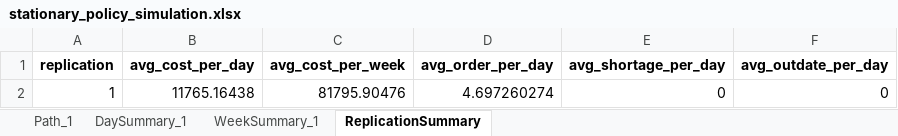
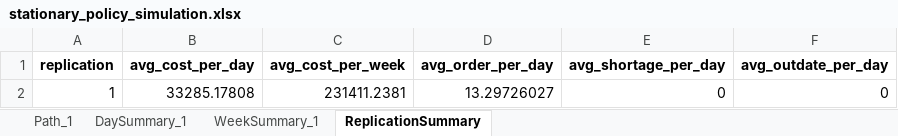
Before and after one commit to andr761e/MDP---Blood-Bank-Inventory-Management, an Excel workbook: data/stationary_policy_simulation.xlsx, sheet ReplicationSummary, drawn as a sheet; values as stored, in another font and other column widths than the file's, no borders; the diff names each change by its address in the sheet, - before the commit and + after, or states it on an @@ line.

```diff
--- a/data/stationary_policy_simulation.xlsx (sheet ReplicationSummary)
+++ b/data/stationary_policy_simulation.xlsx (sheet ReplicationSummary)
-B2 (avg_cost_per_day): 11765.16438
+B2 (avg_cost_per_day): 33285.17808
-C2 (avg_cost_per_week): 81795.90476
+C2 (avg_cost_per_week): 231411.2381
-D2 (avg_order_per_day): 4.697260274
+D2 (avg_order_per_day): 13.29726027
```
Also changed, not shown: sheet Path_1, sheet WeekSummary_1, sheet DaySummary_1, data/optimal_stationary_policy_for_simulation.xlsx, weekday_demand_probabilities.xlsx, 24 other files.
